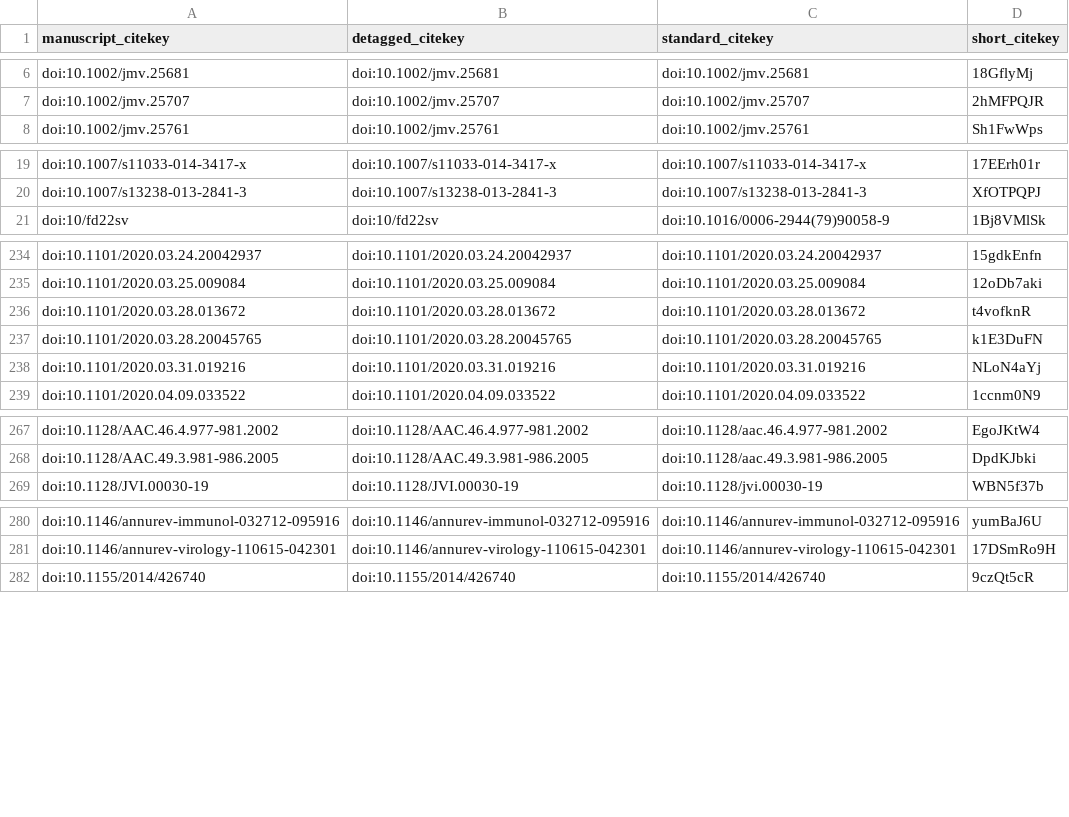
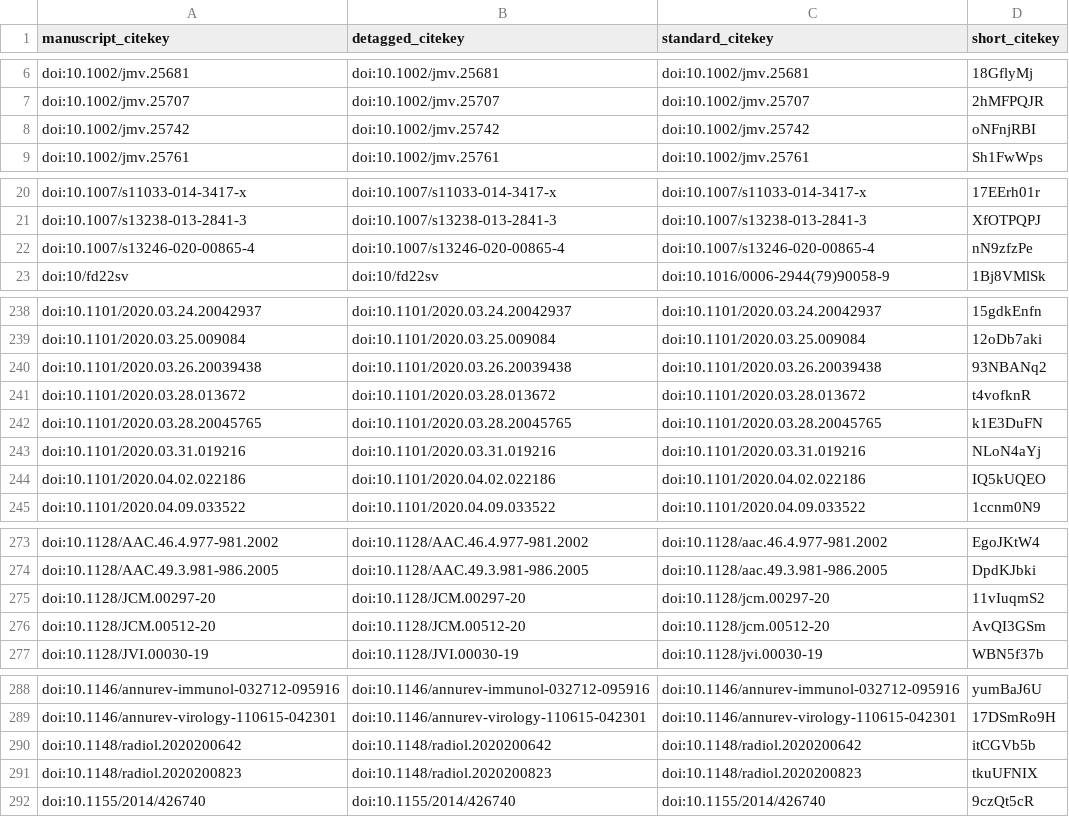
Before and after one commit to greenelab/covid19-review, a TSV file: citations.tsv, drawn as a sheet; only a part is shown, gaps mark what is left out; the diff covers the shown part only; the diff names each change by its address in the sheet, - before the commit and + after, or states it on an @@ line.

```diff
--- a/citations.tsv
+++ b/citations.tsv
+row 8: doi:10.1002/jmv.25742 | doi:10.1002/jmv.25742 | doi:10.1002/jmv.25742 | oNFnjRBI
+row 22: doi:10.1007/s13246-020-00865-4 | doi:10.1007/s13246-020-00865-4 | doi:10.1007/s13246-020-00865-4 | nN9zfzPe
+row 240: doi:10.1101/2020.03.26.20039438 | doi:10.1101/2020.03.26.20039438 | doi:10.1101/2020.03.26.20039438 | 93NBANq2
+row 244: doi:10.1101/2020.04.02.022186 | doi:10.1101/2020.04.02.022186 | doi:10.1101/2020.04.02.022186 | IQ5kUQEO
+row 275: doi:10.1128/JCM.00297-20 | doi:10.1128/JCM.00297-20 | doi:10.1128/jcm.00297-20 | 11vIuqmS2
+row 276: doi:10.1128/JCM.00512-20 | doi:10.1128/JCM.00512-20 | doi:10.1128/jcm.00512-20 | AvQI3GSm
+row 290: doi:10.1148/radiol.2020200642 | doi:10.1148/radiol.2020200642 | doi:10.1148/radiol.2020200642 | itCGVb5b
+row 291: doi:10.1148/radiol.2020200823 | doi:10.1148/radiol.2020200823 | doi:10.1148/radiol.2020200823 | tkuUFNIX
```
Also changed, not shown: 3 added rows elsewhere in this file, sources_cross_reference.tsv, 5 other files.
